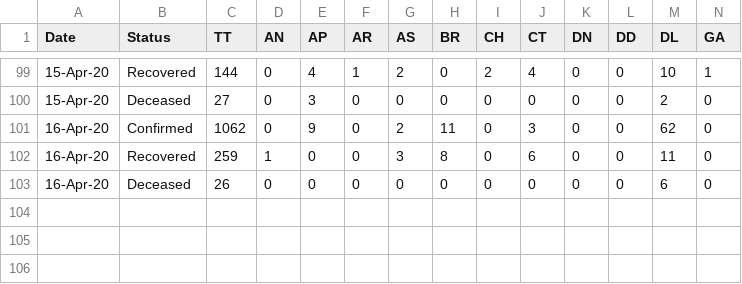
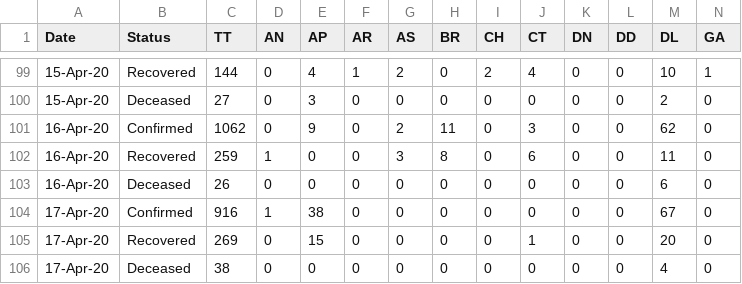
Before and after one commit to shuklaayush/api, a CSV file: daily_csv/latest/state_wise_daily.csv, drawn as a sheet; only a part is shown, gaps mark what is left out; rows hold the shown columns only; the diff names each change by its address in the sheet, - before the commit and + after, or states it on an @@ line.

Commit message:
data updated on - Fri Apr 17 18:34:39 UTC 2020

```diff
--- a/daily_csv/latest/state_wise_daily.csv
+++ b/daily_csv/latest/state_wise_daily.csv
+row 104: 17-Apr-20 | Confirmed | 916 | 1 | 38 | 0 | 0 | 0 | 0 | 0 | 0 | 0 | 67 | 0
+row 105: 17-Apr-20 | Recovered | 269 | 0 | 15 | 0 | 0 | 0 | 0 | 1 | 0 | 0 | 20 | 0
+row 106: 17-Apr-20 | Deceased | 38 | 0 | 0 | 0 | 0 | 0 | 0 | 0 | 0 | 0 | 4 | 0
```
Also changed, not shown: 15 other files.
